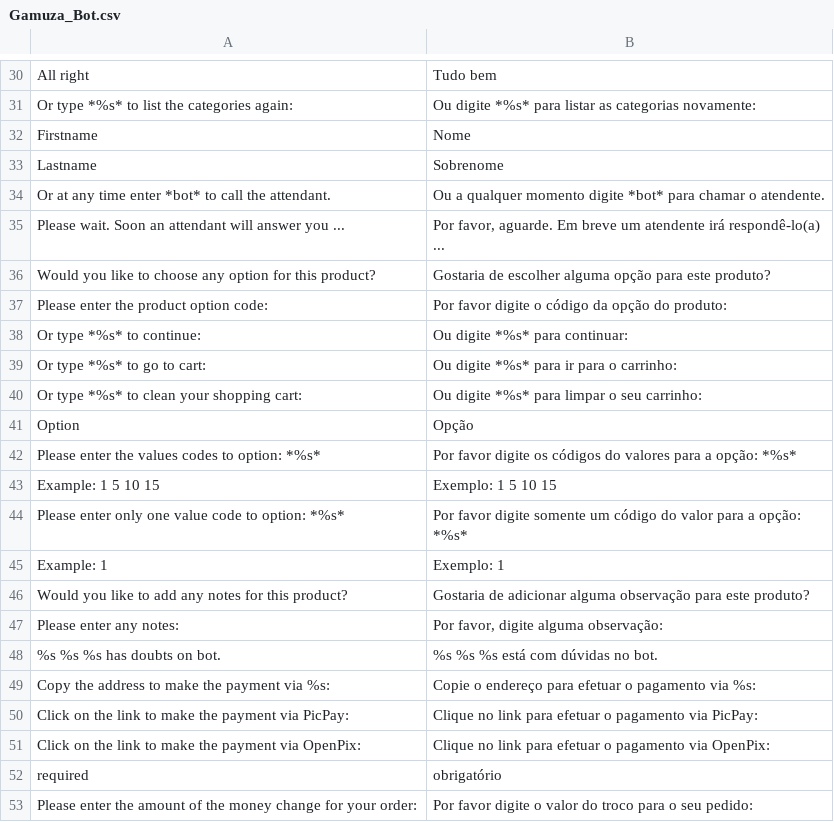
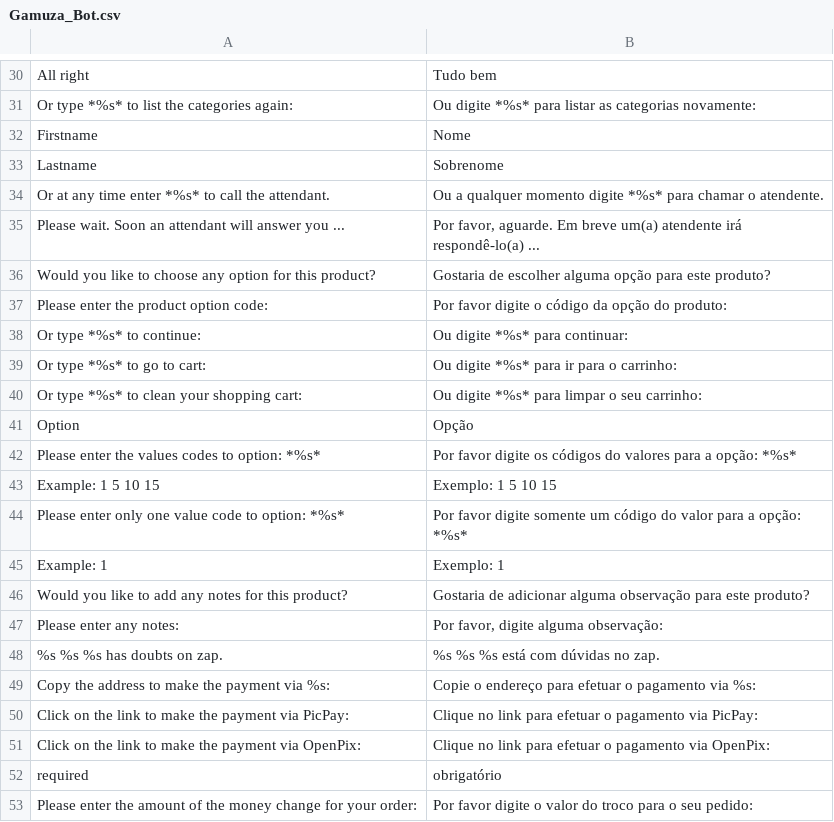
Before and after one commit to gamuzatech/tolucastore-magento, a CSV file: magento-lts-1.9.4.x/app/locale/pt_BR/Gamuza_Bot.csv, drawn as a sheet; only a part is shown, gaps mark what is left out.

Commit message:
Atualizado modulo Gamuza_Bot: ajustado fluxos de comandos

```diff
--- a/magento-lts-1.9.4.x/app/locale/pt_BR/Gamuza_Bot.csv
+++ b/magento-lts-1.9.4.x/app/locale/pt_BR/Gamuza_Bot.csv
@@ -33,4 +33,4 @@
 "Lastname","Sobrenome"
-"Or at any time enter *bot* to call the attendant.","Ou a qualquer momento digite *bot* para chamar o atendente."
-"Please wait. Soon an attendant will answer you ...","Por favor, aguarde. Em breve um atendente irá respondê-lo(a) ..."
+"Or at any time enter *%s* to call the attendant.","Ou a qualquer momento digite *%s* para chamar o atendente."
+"Please wait. Soon an attendant will answer you ...","Por favor, aguarde. Em breve um(a) atendente irá respondê-lo(a) ..."
 "Would you like to choose any option for this product?","Gostaria de escolher alguma opção para este produto?"
@@ -47,3 +47,3 @@
 "Please enter any notes:","Por favor, digite alguma observação:"
-"%s %s %s has doubts on bot.","%s %s %s está com dúvidas no bot."
+"%s %s %s has doubts on zap.","%s %s %s está com dúvidas no zap."
 "Copy the address to make the payment via %s:","Copie o endereço para efetuar o pagamento via %s:"
```
Also changed, not shown: 3 other files.
